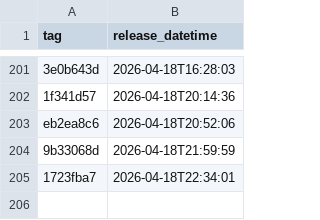
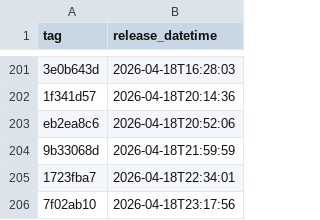
Before and after one commit to NHSDigital/electronic-prescription-service-api, a CSV file: _data/internal-dev-sandbox_deployments.csv, drawn as a sheet; only a part is shown, gaps mark what is left out; the diff names each change by its address in the sheet, - before the commit and + after, or states it on an @@ line.

```diff
--- a/_data/internal-dev-sandbox_deployments.csv
+++ b/_data/internal-dev-sandbox_deployments.csv
+row 206: 7f02ab10 | 2026-04-18T23:17:56
```
Also changed, not shown: 1 other file.
